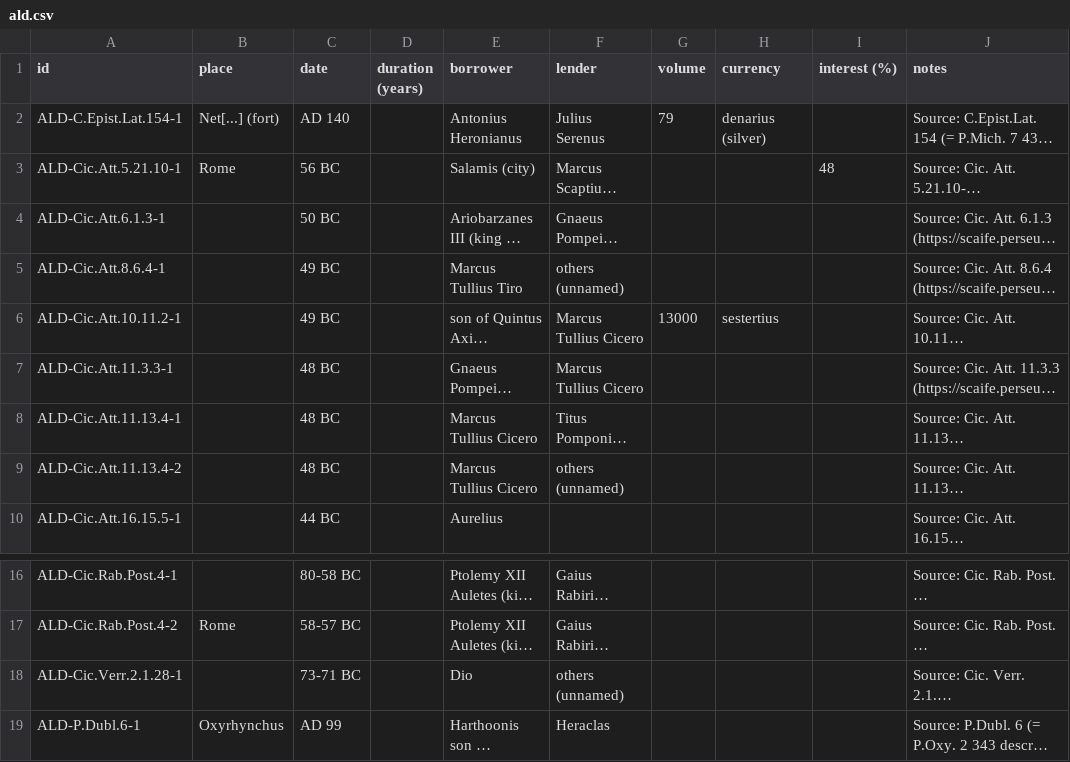
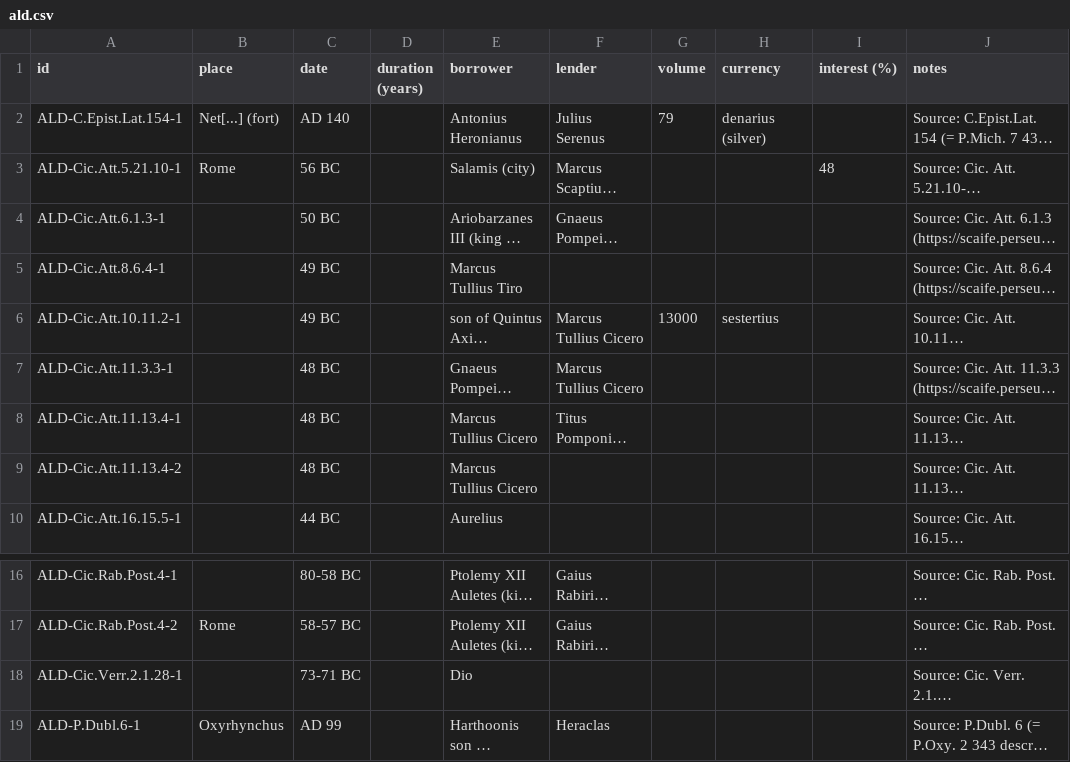
Before and after one commit to hansenvalueinvesting/ancient-loans-database, a CSV file: ald.csv, drawn as a sheet; only a part is shown, gaps mark what is left out; long unchanged cells end in …; the diff names each change by its address in the sheet, - before the commit and + after, or states it on an @@ line.

```diff
--- a/ald.csv
+++ b/ald.csv
-F5 (lender): others (unnamed)
+F5 (lender): (empty)
-F9 (lender): others (unnamed)
+F9 (lender): (empty)
-F18 (lender): others (unnamed)
+F18 (lender): (empty)
```
Also changed, not shown: 2 other files.
